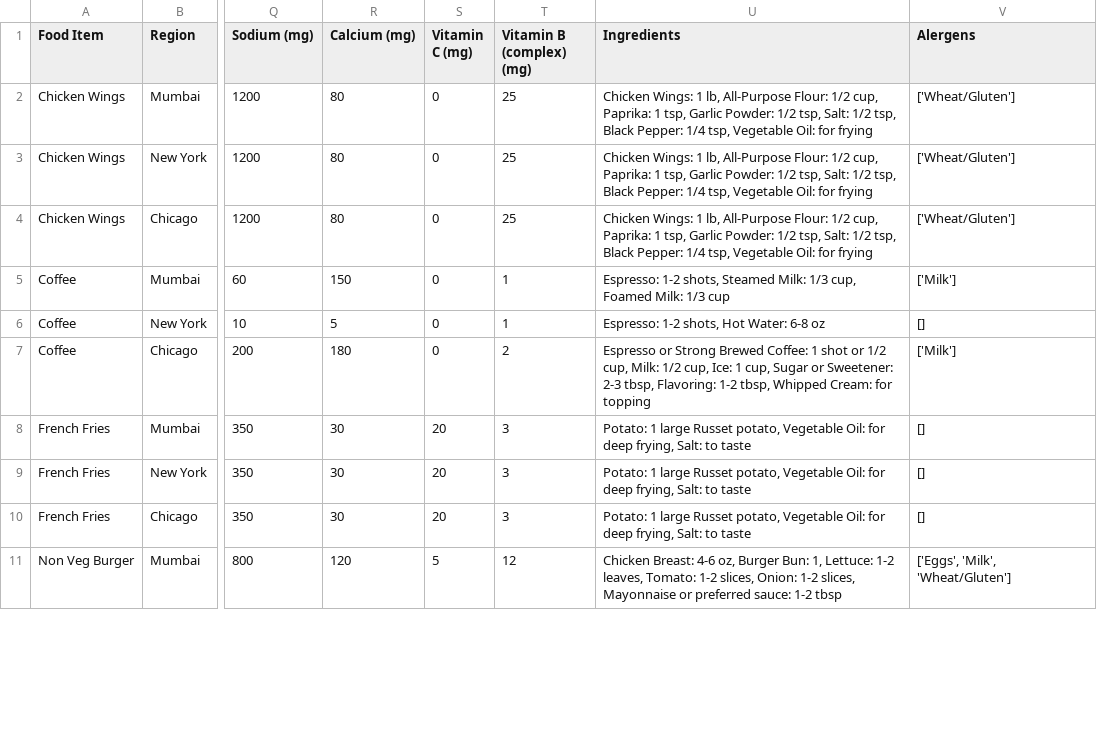
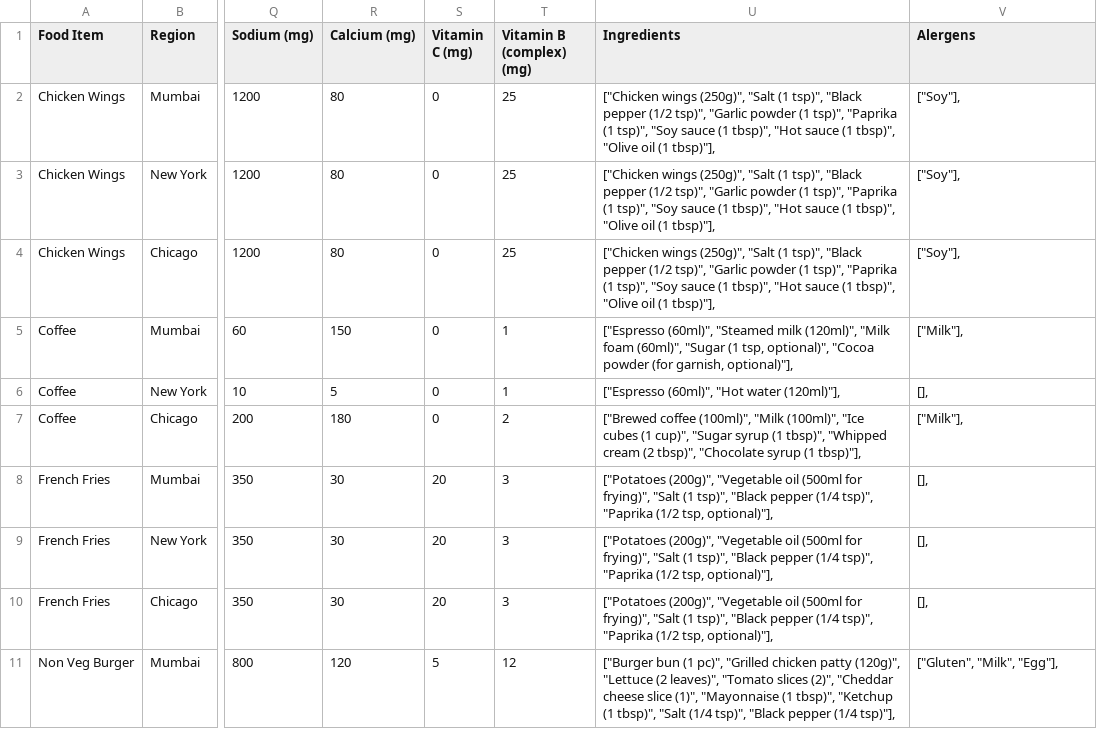
Before and after one commit to payal909/gemini_neo4j, a CSV file: data/Sample Food Nutrition Contents(Nutrition).csv, drawn as a sheet; only a part is shown, gaps mark what is left out; the diff covers the shown part only; the diff names each change by its address in the sheet, - before the commit and + after, or states it on an @@ line.

Commit message:
updated data

```diff
--- a/data/Sample Food Nutrition Contents(Nutrition).csv
+++ b/data/Sample Food Nutrition Contents(Nutrition).csv
-U2:U4 (Ingredients): Chicken Wings: 1 lb, All-Purpose Flour: 1/2 cup, Paprika: 1 tsp, Garlic Powder: 1/2 tsp, Salt: 1/2 tsp, Black Pepper: 1/4 tsp, Vegetable Oil: for frying
+U2:U4 (Ingredients): ["Chicken wings (250g)", "Salt (1 tsp)", "Black pepper (1/2 tsp)", "Garlic powder (1 tsp)", "Paprika (1 tsp)", "Soy sauce (1 tbsp)", "Hot sauce (1 tbsp)", "Olive oil (1 tbsp)"],
-V2:V4 (Alergens): ['Wheat/Gluten']
+V2:V4 (Alergens): ["Soy"],
-U5 (Ingredients): Espresso: 1-2 shots, Steamed Milk: 1/3 cup, Foamed Milk: 1/3 cup
+U5 (Ingredients): ["Espresso (60ml)", "Steamed milk (120ml)", "Milk foam (60ml)", "Sugar (1 tsp, optional)", "Cocoa powder (for garnish, optional)"],
-V5 (Alergens): ['Milk']
+V5 (Alergens): ["Milk"],
-U6 (Ingredients): Espresso: 1-2 shots, Hot Water: 6-8 oz
+U6 (Ingredients): ["Espresso (60ml)", "Hot water (120ml)"],
-V6 (Alergens): []
+V6 (Alergens): [],
-U7 (Ingredients): Espresso or Strong Brewed Coffee: 1 shot or 1/2 cup, Milk: 1/2 cup, Ice: 1 cup, Sugar or Sweetener: 2-3 tbsp, Flavoring: 1-2 tbsp, Whipped Cream: for topping
+U7 (Ingredients): ["Brewed coffee (100ml)", "Milk (100ml)", "Ice cubes (1 cup)", "Sugar syrup (1 tbsp)", "Whipped cream (2 tbsp)", "Chocolate syrup (1 tbsp)"],
-V7 (Alergens): ['Milk']
+V7 (Alergens): ["Milk"],
-U8:U10 (Ingredients): Potato: 1 large Russet potato, Vegetable Oil: for deep frying, Salt: to taste
+U8:U10 (Ingredients): ["Potatoes (200g)", "Vegetable oil (500ml for frying)", "Salt (1 tsp)", "Black pepper (1/4 tsp)", "Paprika (1/2 tsp, optional)"],
-V8:V10 (Alergens): []
+V8:V10 (Alergens): [],
-U11 (Ingredients): Chicken Breast: 4-6 oz, Burger Bun: 1, Lettuce: 1-2 leaves, Tomato: 1-2 slices, Onion: 1-2 slices, Mayonnaise or preferred sauce: 1-2 tbsp
+U11 (Ingredients): ["Burger bun (1 pc)", "Grilled chicken patty (120g)", "Lettuce (2 leaves)", "Tomato slices (2)", "Cheddar cheese slice (1)", "Mayonnaise (1 tbsp)", "Ketchup (1 tbsp)", "Salt (1/4 tsp)", "Black pepper (1/4 tsp)"],
-V11 (Alergens): ['Eggs', 'Milk', 'Wheat/Gluten']
+V11 (Alergens): ["Gluten", "Milk", "Egg"],
```
Also changed, not shown: 28 edited cells elsewhere in this file, 4 other files.
